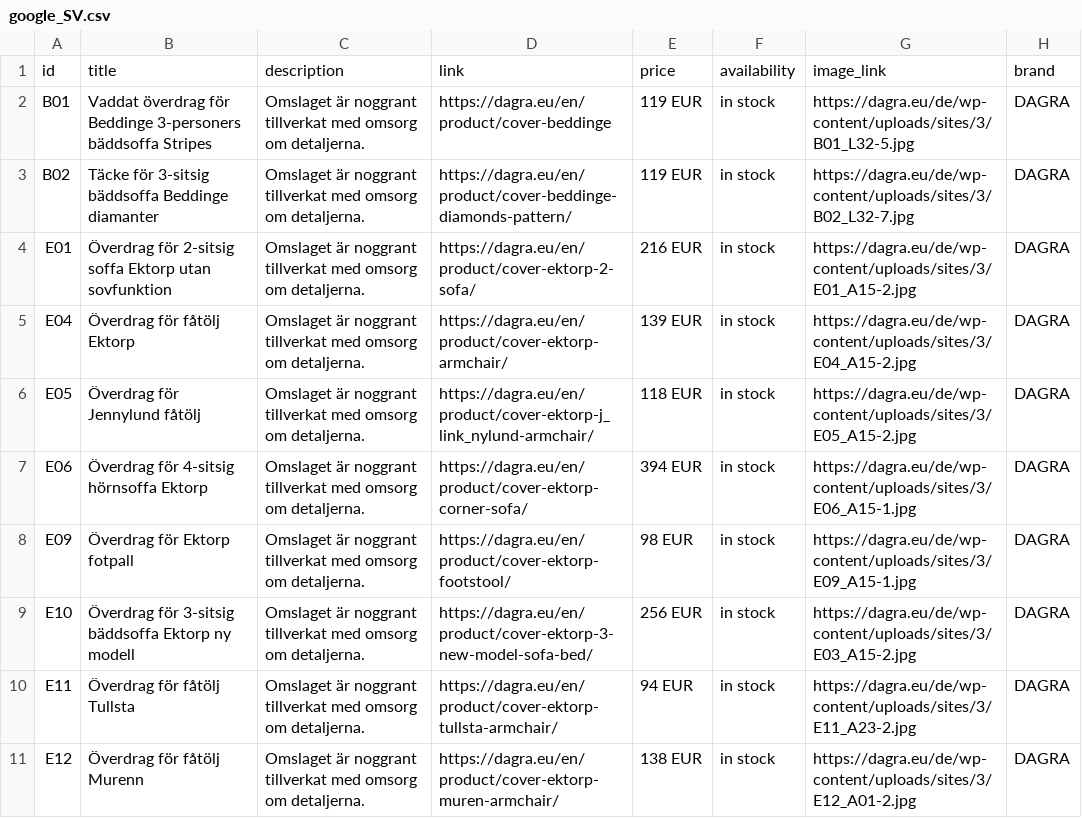
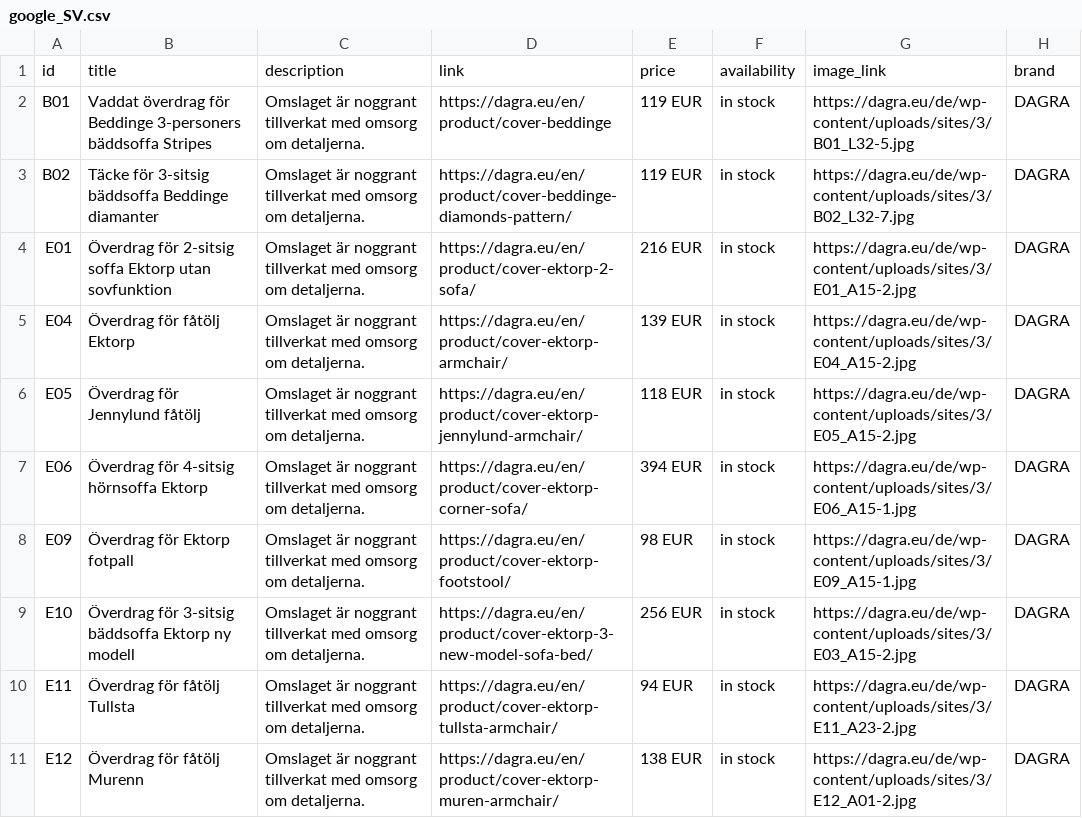
Before and after one commit to DAGRAEU/ProductFeed, a CSV file: google_SV.csv, drawn as a sheet; only a part is shown; the diff names each change by its address in the sheet, - before the commit and + after, or states it on an @@ line.

Commit message:
sync 1657121104164

```diff
--- a/google_SV.csv
+++ b/google_SV.csv
-D6: https://dagra.eu/en/product/cover-ektorp-j_link_nylund-armchair/
+D6: https://dagra.eu/en/product/cover-ektorp-jennylund-armchair/
```
